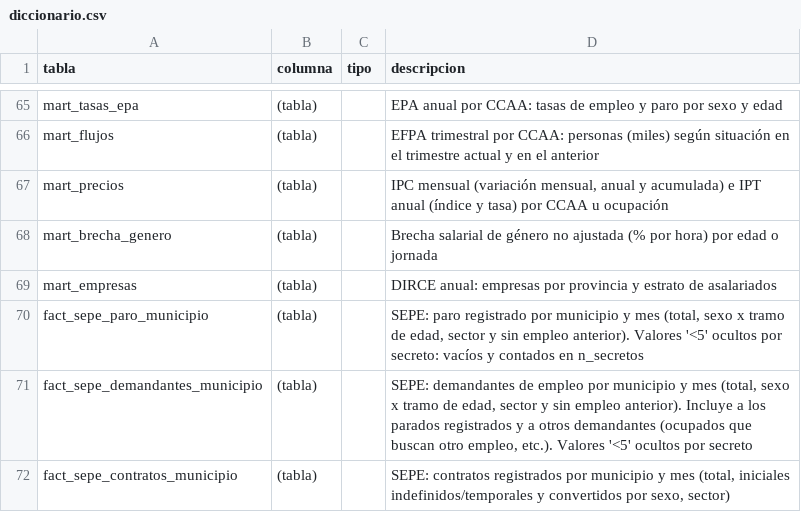
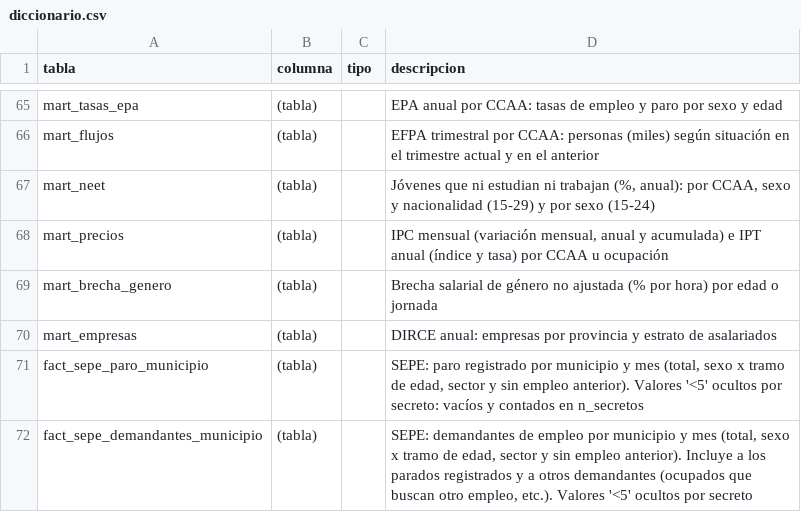
Before and after one commit to javiermcb/Dashboard_-Espa-a_Empleo, a CSV file: pipeline/config/diccionario.csv, drawn as a sheet; only a part is shown, gaps mark what is left out; the shorter side is filled out with more unchanged rows.

```diff
--- a/pipeline/config/diccionario.csv
+++ b/pipeline/config/diccionario.csv
@@ -66,2 +66,3 @@ mart_tasas_epa;(tabla);;EPA anual por CCAA: tasas de empleo y paro por sexo y ed
 mart_flujos;(tabla);;EFPA trimestral por CCAA: personas (miles) según situación en el trimestre actual y en el anterior
+mart_neet;(tabla);;Jóvenes que ni estudian ni trabajan (%, anual): por CCAA, sexo y nacionalidad (15-29) y por sexo (15-24)
 mart_precios;(tabla);;IPC mensual (variación mensual, anual y acumulada) e IPT anual (índice y tasa) por CCAA u ocupación
```
Also changed, not shown: 11 other files.
